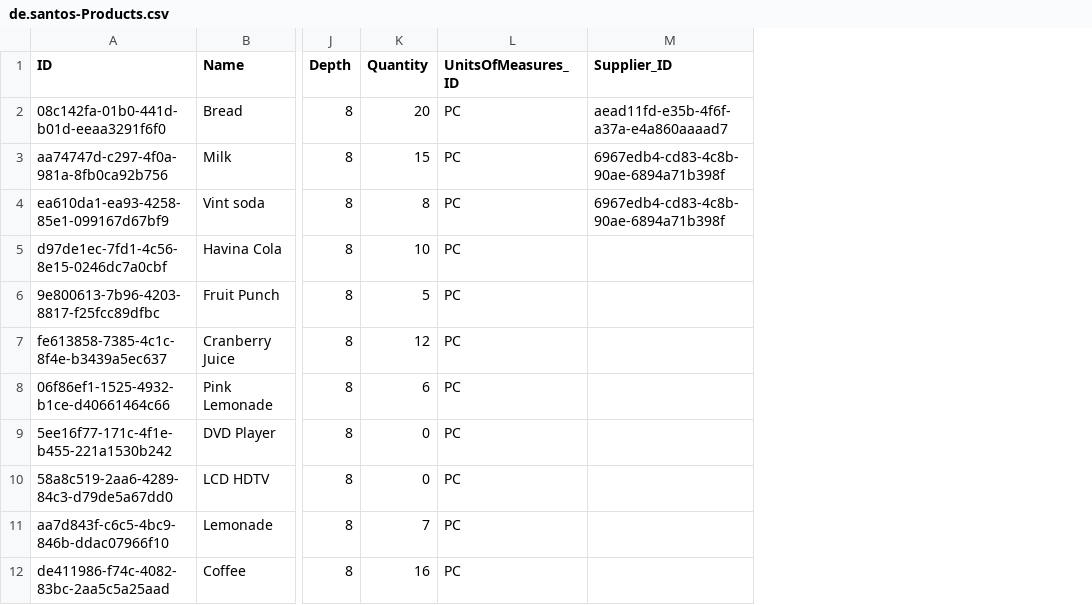
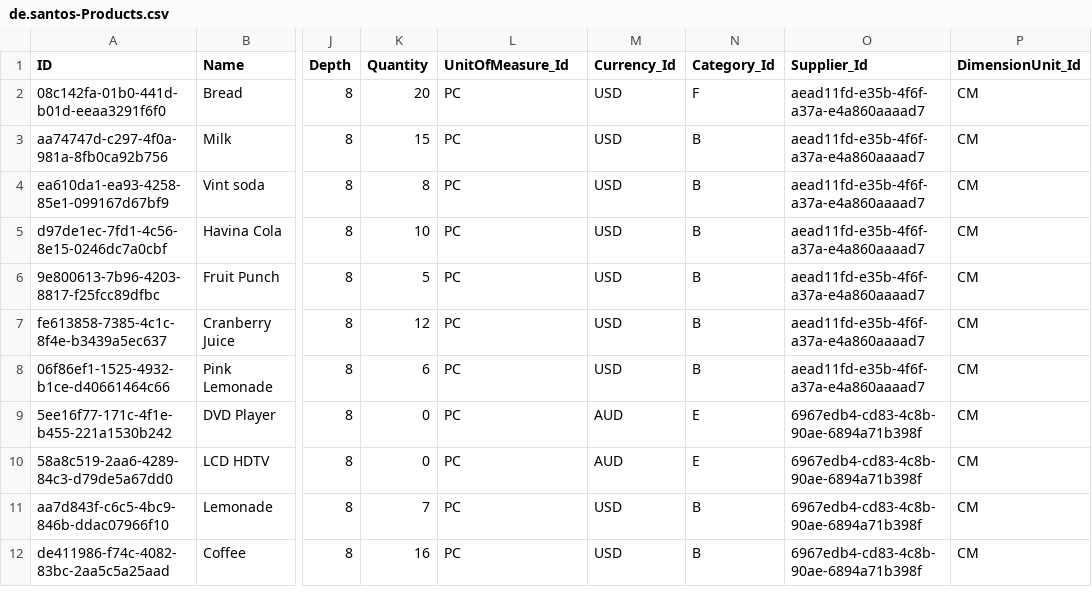
Before and after one commit to mauricio-santos/Products_CAP, a CSV file: db/data/de.santos-Products.csv, drawn as a sheet; only a part is shown, gaps mark what is left out; addresses are those after the commit; the diff names each change by its address in the sheet, - before the commit and + after, or states it on an @@ line.

```diff
--- a/db/data/de.santos-Products.csv
+++ b/db/data/de.santos-Products.csv
+column M (Currency_Id), rows 2-12: USD | USD | USD | USD | USD | USD | USD | AUD | AUD | USD | USD
+column N (Category_Id), rows 2-12: F | B | B | B | B | B | B | E | E | B | B
+column P (DimensionUnit_Id), rows 2-12: all CM
-L1: UnitsOfMeasures_ID
+L1: UnitOfMeasure_Id
-O1: Supplier_ID
+O1: Supplier_Id
-O3:O4 (Supplier_Id): 6967edb4-cd83-4c8b-90ae-6894a71b398f
+O3:O4 (Supplier_Id): aead11fd-e35b-4f6f-a37a-e4a860aaaad7
-O5:O8 (Supplier_Id): (empty)
+O5:O8 (Supplier_Id): aead11fd-e35b-4f6f-a37a-e4a860aaaad7
-O9:O12 (Supplier_Id): (empty)
+O9:O12 (Supplier_Id): 6967edb4-cd83-4c8b-90ae-6894a71b398f
```
Also changed, not shown: 2 other files.
